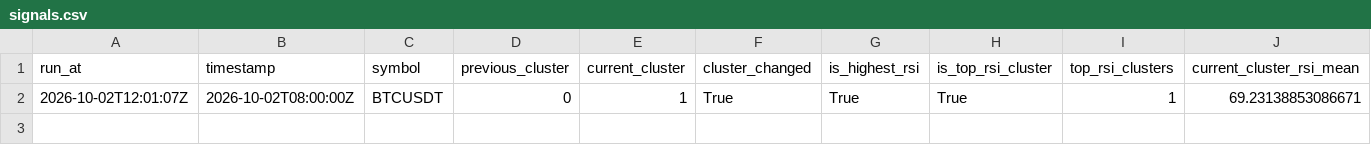
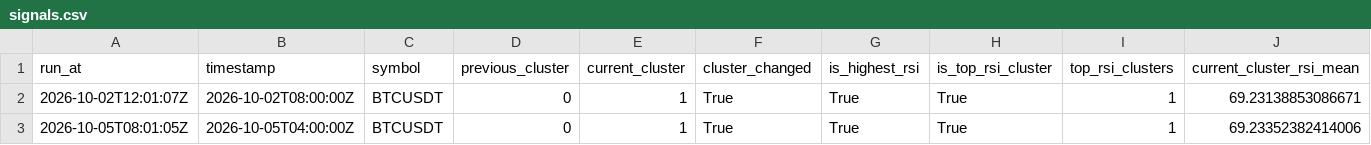
Before and after one commit to hyh1993econ/altclustering, a CSV file: signals.csv, drawn as a sheet; only a part is shown; rows hold the shown columns only; the diff names each change by its address in the sheet, - before the commit and + after, or states it on an @@ line.

Commit message:
Update live alt clustering site

```diff
--- a/signals.csv
+++ b/signals.csv
+row 3: 2026-10-05T08:01:05Z | 2026-10-05T04:00:00Z | BTCUSDT | 0 | 1 | True | True | True | 1 | 69.23352382414006
```
Also changed, not shown: 9 other files.
